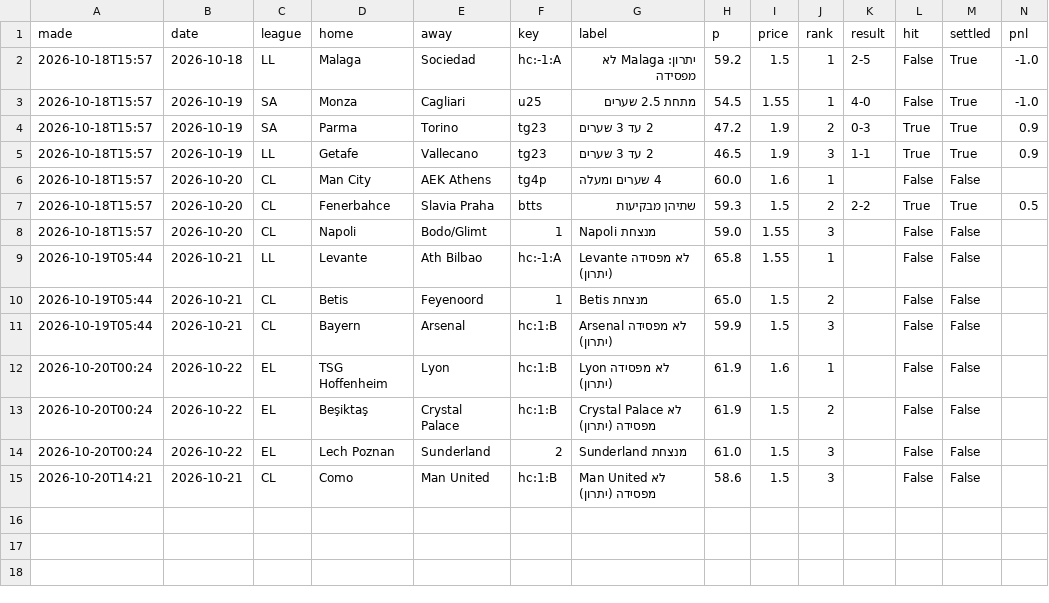
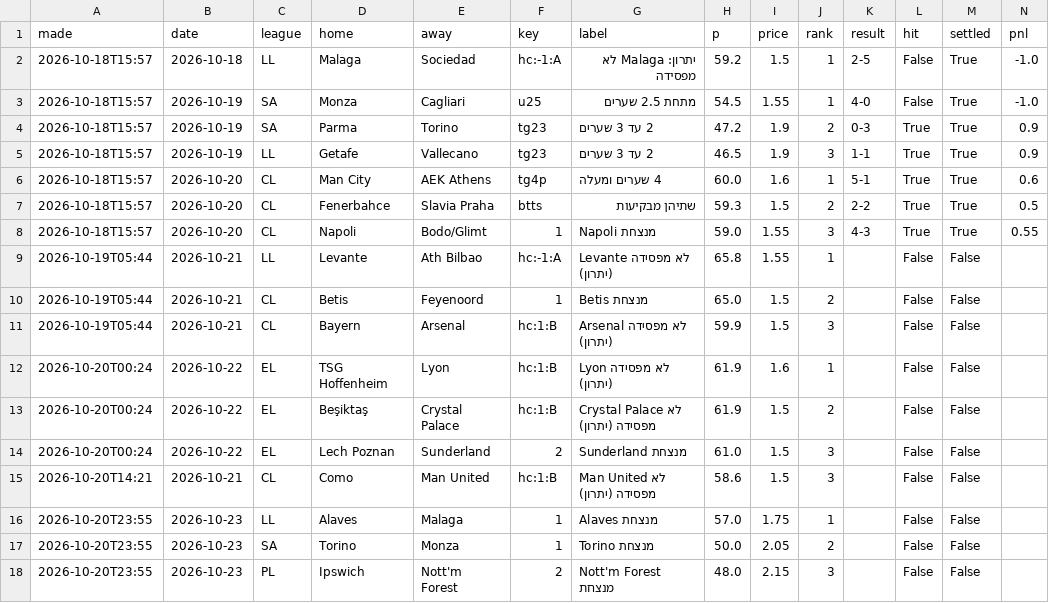
Before and after one commit to itzik200592-byte/score-oracle, a CSV file: data/daily_picks.csv, drawn as a sheet.

```diff
--- a/data/daily_picks.csv
+++ b/data/daily_picks.csv
@@ -5,5 +5,5 @@ made,date,league,home,away,key,label,p,price,rank,result,hit,settled,pnl
 2026-10-18T15:57,2026-10-19,LL,Getafe,Vallecano,tg23,2 עד 3 שערים,46.5,1.9,3,1-1,True,True,0.9
-2026-10-18T15:57,2026-10-20,CL,Man City,AEK Athens,tg4p,4 שערים ומעלה,60.0,1.6,1,,False,False,
+2026-10-18T15:57,2026-10-20,CL,Man City,AEK Athens,tg4p,4 שערים ומעלה,60.0,1.6,1,5-1,True,True,0.6
 2026-10-18T15:57,2026-10-20,CL,Fenerbahce,Slavia Praha,btts,שתיהן מבקיעות,59.3,1.5,2,2-2,True,True,0.5
-2026-10-18T15:57,2026-10-20,CL,Napoli,Bodo/Glimt,1,Napoli מנצחת,59.0,1.55,3,,False,False,
+2026-10-18T15:57,2026-10-20,CL,Napoli,Bodo/Glimt,1,Napoli מנצחת,59.0,1.55,3,4-3,True,True,0.55
 2026-10-19T05:44,2026-10-21,LL,Levante,Ath Bilbao,hc:-1:A,Levante לא מפסידה (יתרון),65.8,1.55,1,,False,False,
@@ -15 +15,4 @@ made,date,league,home,away,key,label,p,price,rank,result,hit,settled,pnl
 2026-10-20T14:21,2026-10-21,CL,Como,Man United,hc:1:B,Man United לא מפסידה (יתרון),58.6,1.5,3,,False,False,
+2026-10-20T23:55,2026-10-23,LL,Alaves,Malaga,1,Alaves מנצחת,57.0,1.75,1,,False,False,
+2026-10-20T23:55,2026-10-23,SA,Torino,Monza,1,Torino מנצחת,50.0,2.05,2,,False,False,
+2026-10-20T23:55,2026-10-23,PL,Ipswich,Nott'm Forest,2,Nott'm Forest מנצחת,48.0,2.15,3,,False,False,
```
Also changed, not shown: data/ledger.csv, data/paper_bets.csv, 2 other files.
